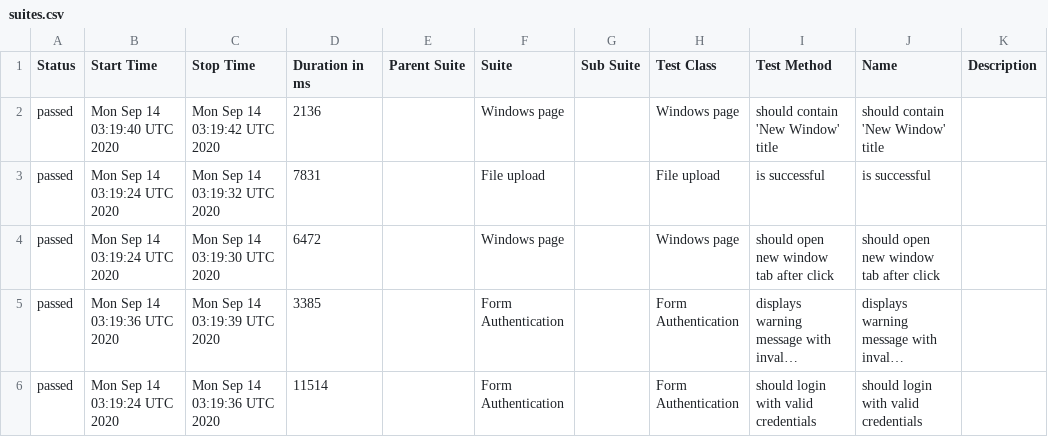
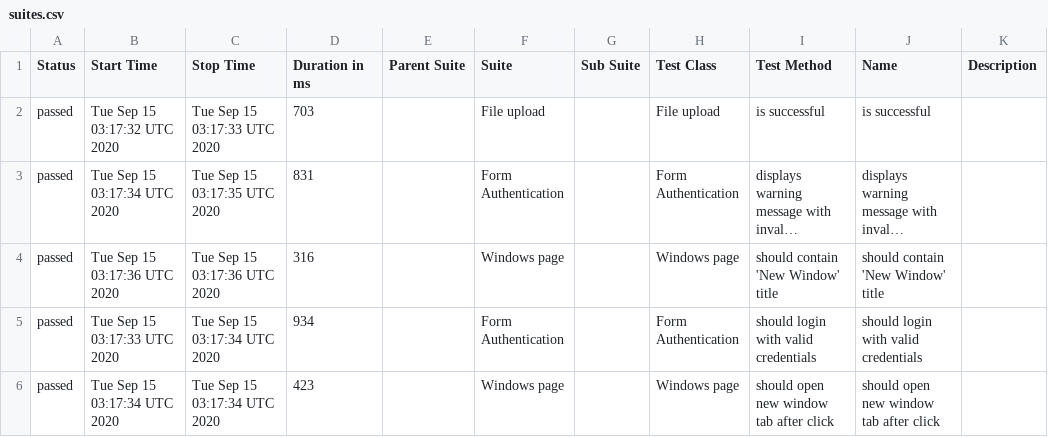
Before and after one commit to isandratskiy/webdriverio5-typescript-draft, a CSV file: data/suites.csv, drawn as a sheet; long unchanged cells end in …; removed rows and columns are numbered as before the commit, all else as after; the diff names each change by its address in the sheet, - before the commit and + after, or states it on an @@ line.

```diff
--- a/data/suites.csv
+++ b/data/suites.csv
-row 2: passed | Mon Sep 14 03:19:40 UTC 2020 | Mon Sep 14 03:19:42 UTC 2020 | 2136 |  | Windows page |  | Windows page | should contain 'New Window' title | should contain 'New Window' title
-B2 (Start Time): Mon Sep 14 03:19:24 UTC 2020
+B2 (Start Time): Tue Sep 15 03:17:32 UTC 2020
-C2 (Stop Time): Mon Sep 14 03:19:32 UTC 2020
+C2 (Stop Time): Tue Sep 15 03:17:33 UTC 2020
-D2 (Duration in ms): 7831
+D2 (Duration in ms): 703
-row 4: passed | Mon Sep 14 03:19:24 UTC 2020 | Mon Sep 14 03:19:30 UTC 2020 | 6472 |  | Windows page |  | Windows page | should open new window tab after click | should open new window tab after click
-B3 (Start Time): Mon Sep 14 03:19:36 UTC 2020
+B3 (Start Time): Tue Sep 15 03:17:34 UTC 2020
-C3 (Stop Time): Mon Sep 14 03:19:39 UTC 2020
+C3 (Stop Time): Tue Sep 15 03:17:35 UTC 2020
-D3 (Duration in ms): 3385
+D3 (Duration in ms): 831
+row 4: passed | Tue Sep 15 03:17:36 UTC 2020 | Tue Sep 15 03:17:36 UTC 2020 | 316 |  | Windows page |  | Windows page | should contain 'New Window' title | should contain 'New Window' title
-B5 (Start Time): Mon Sep 14 03:19:24 UTC 2020
+B5 (Start Time): Tue Sep 15 03:17:33 UTC 2020
-C5 (Stop Time): Mon Sep 14 03:19:36 UTC 2020
+C5 (Stop Time): Tue Sep 15 03:17:34 UTC 2020
-D5 (Duration in ms): 11514
+D5 (Duration in ms): 934
+row 6: passed | Tue Sep 15 03:17:34 UTC 2020 | Tue Sep 15 03:17:34 UTC 2020 | 423 |  | Windows page |  | Windows page | should open new window tab after click | should open new window tab after click
```
Also changed, not shown: 19 other files.
